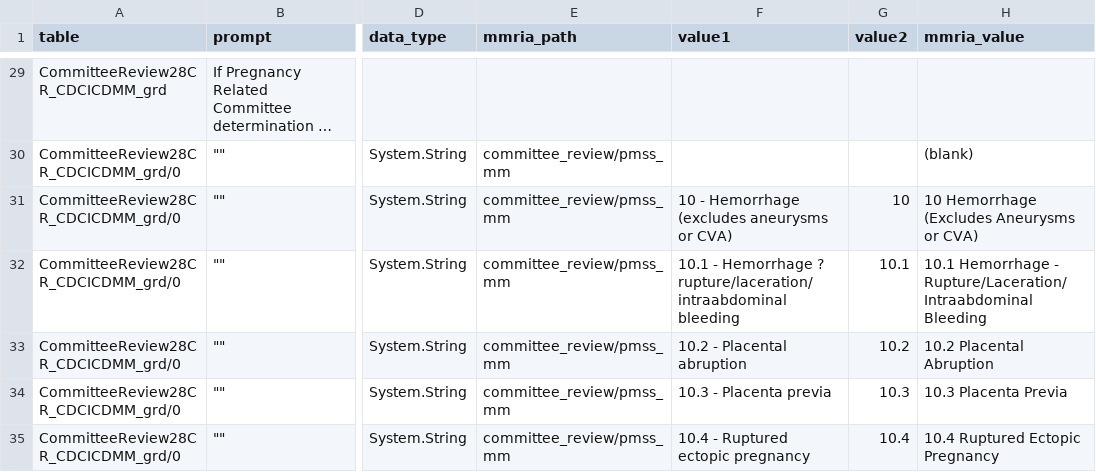
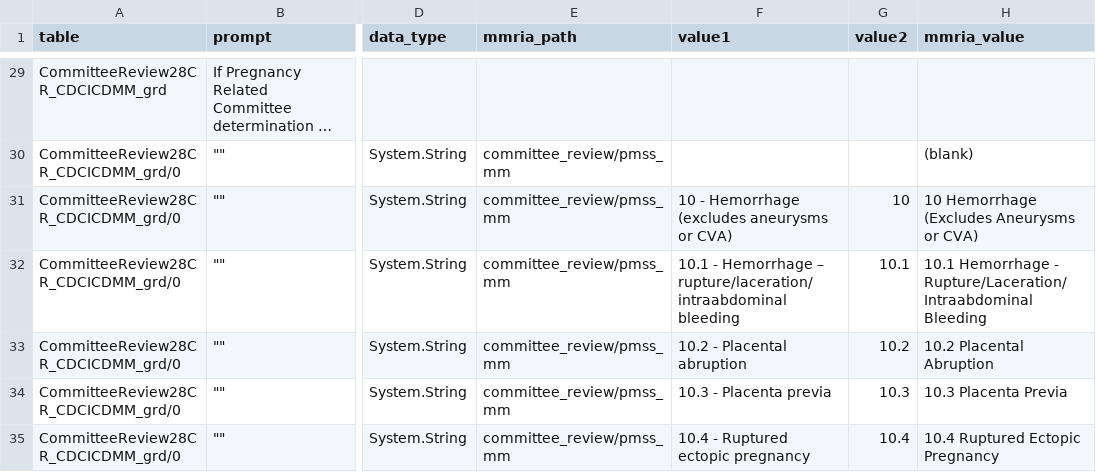
Before and after one commit to icuseven/MMRDS, a CSV file: source-code/scratch/owin/mmrds-importer/mapping-file-set/grid-mapping-lookup-values.csv, drawn as a sheet; only a part is shown, gaps mark what is left out; long unchanged cells end in …; the diff covers the shown part only; the diff names each change by its address in the sheet, - before the commit and + after, or states it on an @@ line.

```diff
--- a/source-code/scratch/owin/mmrds-importer/mapping-file-set/grid-mapping-lookup-values.csv
+++ b/source-code/scratch/owin/mmrds-importer/mapping-file-set/grid-mapping-lookup-values.csv
-F32 (value1): …- Hemorrhage ? rupture/laceration/intraabdominal bleeding
+F32 (value1): …- Hemorrhage – rupture/laceration/intraabdominal bleeding
```
Also changed, not shown: 30 edited cells elsewhere in this file, 1 other file.
